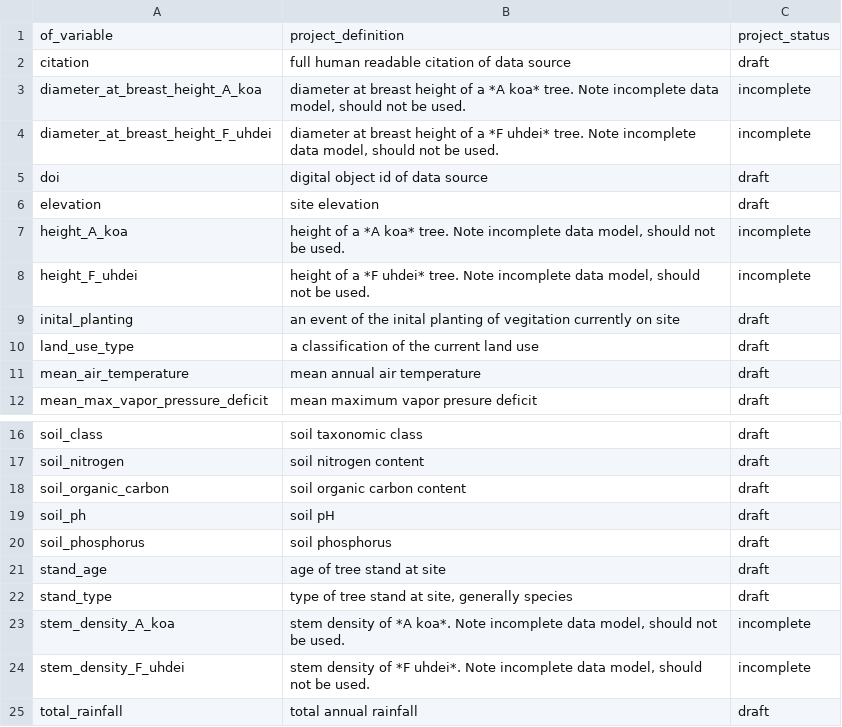
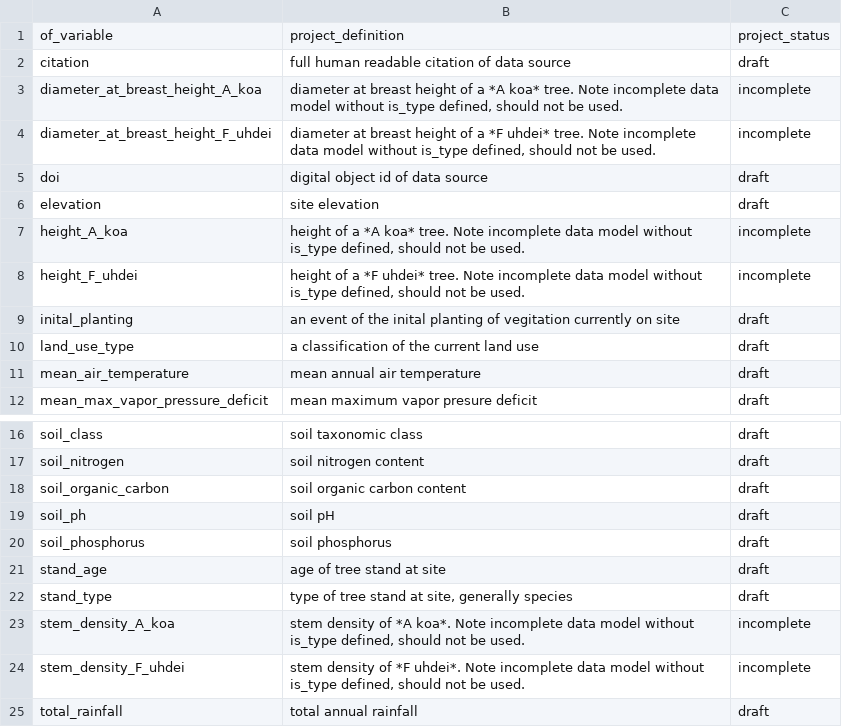
Before and after one commit to ktoddbrown/SoilDRaH, a CSV file: data/semantics/SoilDRaHVocabulary_of_variable.csv, drawn as a sheet; only a part is shown, gaps mark what is left out.

Commit message:
integrated is_type checks into both the of_variable list and level 1 data check.

```diff
--- a/data/semantics/SoilDRaHVocabulary_of_variable.csv
+++ b/data/semantics/SoilDRaHVocabulary_of_variable.csv
@@ -2,8 +2,8 @@
 "citation","full human readable citation of data source","draft"
-"diameter_at_breast_height_A_koa","diameter at breast height of a *A koa* tree. Note incomplete data model, should not be used.","incomplete"
-"diameter_at_breast_height_F_uhdei","diameter at breast height of a *F uhdei* tree. Note incomplete data model, should not be used.","incomplete"
+"diameter_at_breast_height_A_koa","diameter at breast height of a *A koa* tree. Note incomplete data model without is_type defined, should not be used.","incomplete"
+"diameter_at_breast_height_F_uhdei","diameter at breast height of a *F uhdei* tree. Note incomplete data model without is_type defined, should not be used.","incomplete"
 "doi","digital object id of data source","draft"
 "elevation","site elevation","draft"
-"height_A_koa","height of a *A koa* tree. Note incomplete data model, should not be used.","incomplete"
-"height_F_uhdei","height of a *F uhdei* tree. Note incomplete data model, should not be used.","incomplete"
+"height_A_koa","height of a *A koa* tree. Note incomplete data model without is_type defined, should not be used.","incomplete"
+"height_F_uhdei","height of a *F uhdei* tree. Note incomplete data model without is_type defined, should not be used.","incomplete"
 "inital_planting","an event of the inital planting of vegitation currently on site","draft"
@@ -22,4 +22,4 @@
 "stand_type","type of tree stand at site, generally species","draft"
-"stem_density_A_koa","stem density of *A koa*. Note incomplete data model, should not be used.","incomplete"
-"stem_density_F_uhdei","stem density of *F uhdei*. Note incomplete data model, should not be used.","incomplete"
+"stem_density_A_koa","stem density of *A koa*. Note incomplete data model without is_type defined, should not be used.","incomplete"
+"stem_density_F_uhdei","stem density of *F uhdei*. Note incomplete data model without is_type defined, should not be used.","incomplete"
 "total_rainfall","total annual rainfall","draft"
```
Also changed, not shown: 2 other files.
